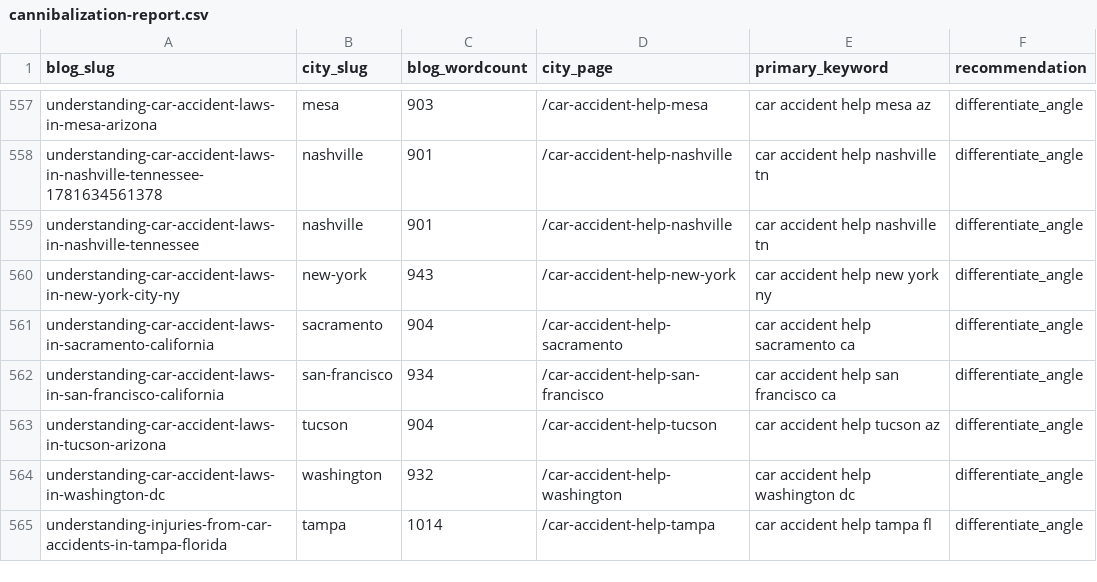
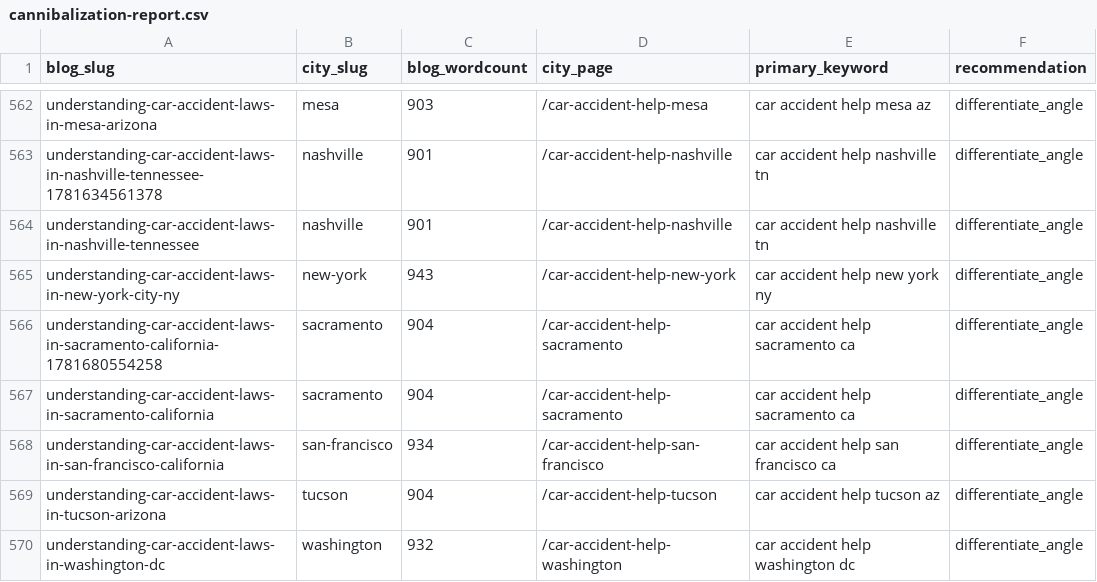
Before and after one commit to scotttischler-byte/wreckmatch, a CSV file: content/cannibalization-report.csv, drawn as a sheet; only a part is shown, gaps mark what is left out; the shorter side is filled out with more unchanged rows; the diff covers the shown part only.

```diff
--- a/content/cannibalization-report.csv
+++ b/content/cannibalization-report.csv
@@ -560,2 +565,3 @@
 "understanding-car-accident-laws-in-new-york-city-ny","new-york","943","/car-accident-help-new-york","car accident help new york ny","differentiate_angle"
+"understanding-car-accident-laws-in-sacramento-california-1781680554258","sacramento","904","/car-accident-help-sacramento","car accident help sacramento ca","differentiate_angle"
 "understanding-car-accident-laws-in-sacramento-california","sacramento","904","/car-accident-help-sacramento","car accident help sacramento ca","differentiate_angle"
```
Also changed, not shown: 5 added rows elsewhere in this file, 4 other files.
